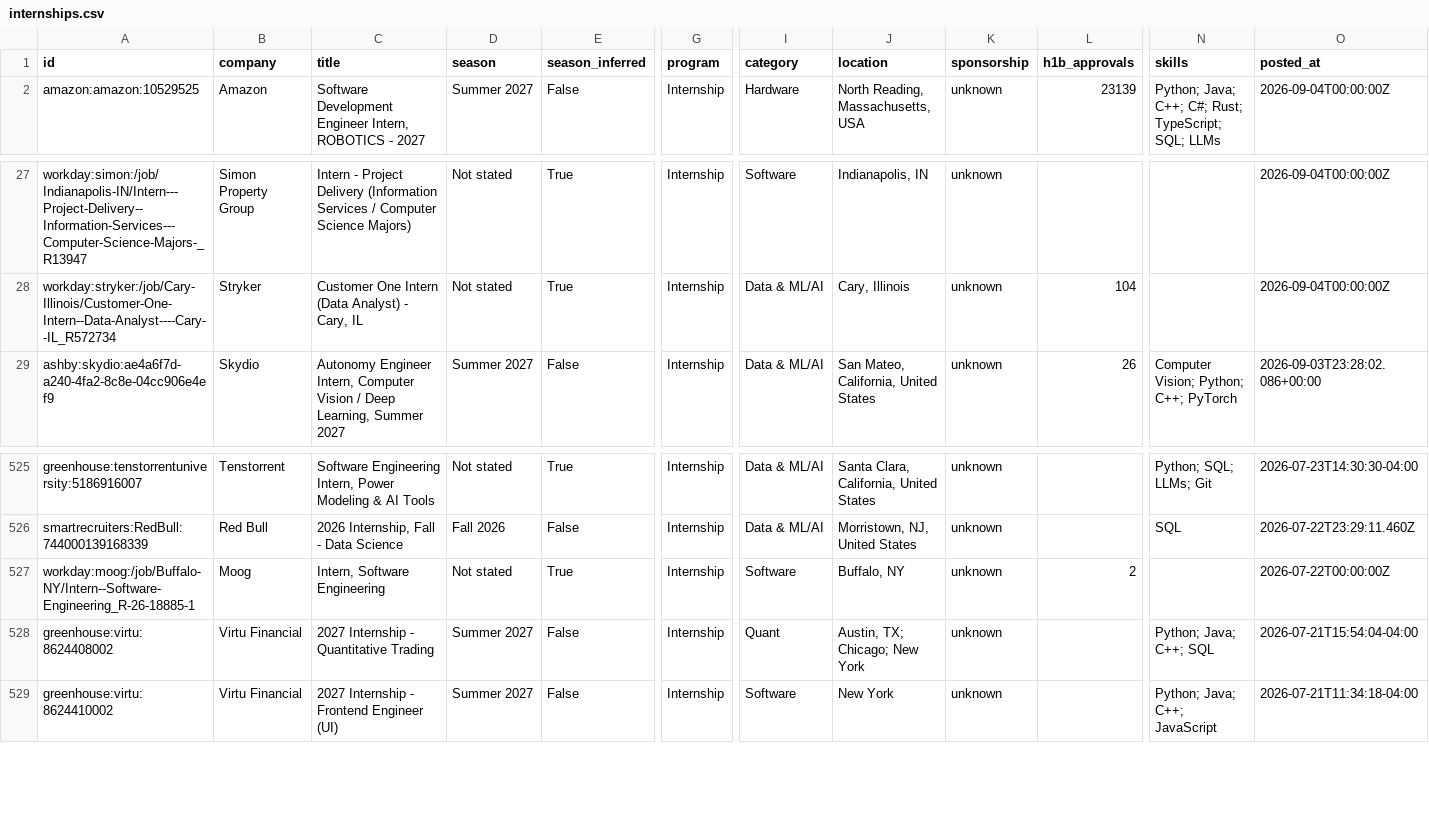
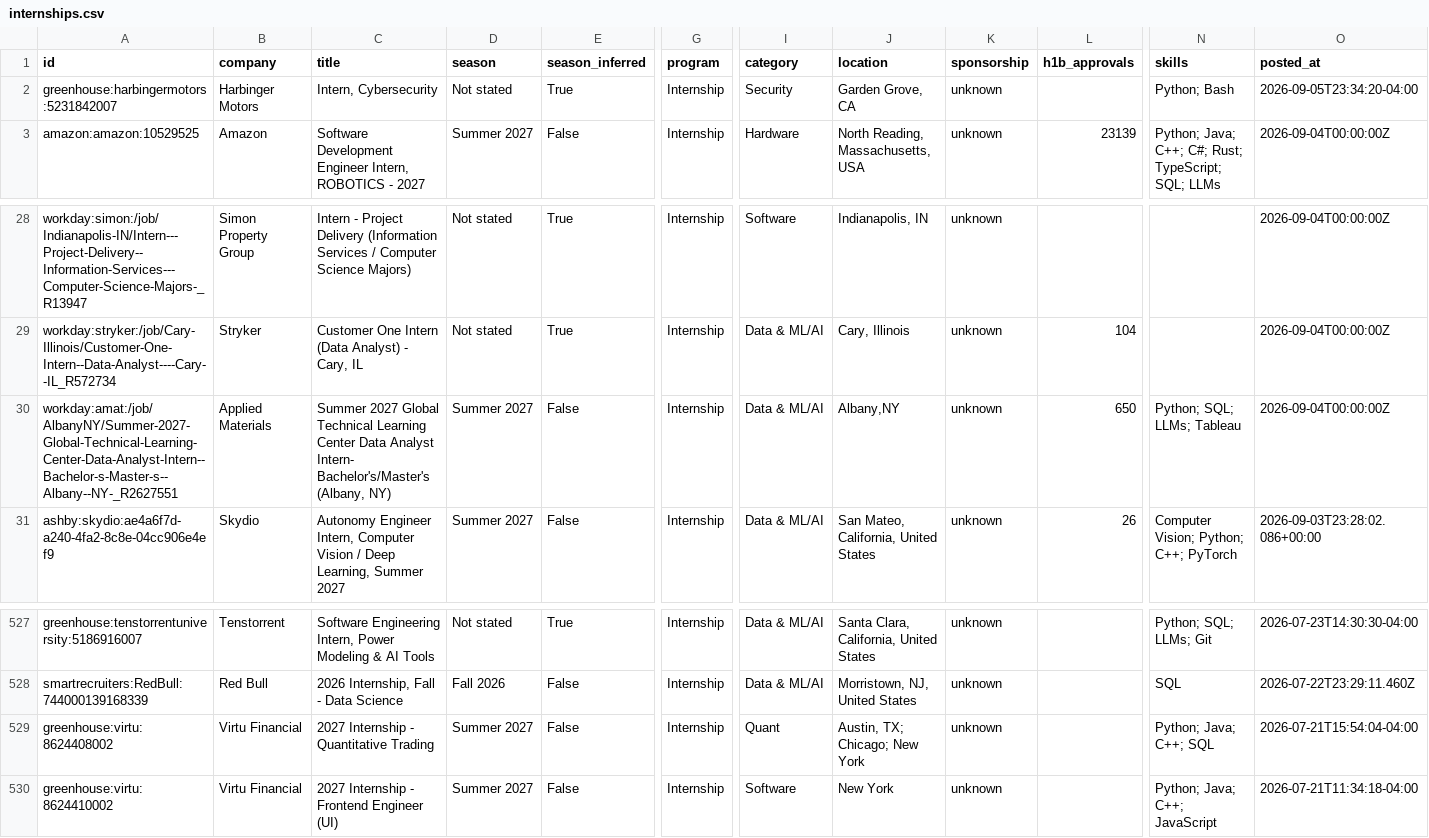
Before and after one commit to ShahZainSahir/summer-2027-fall-2026-internships, a CSV file: data/internships.csv, drawn as a sheet; only a part is shown, gaps mark what is left out; removed rows and columns are numbered as before the commit, all else as after; rows hold the shown columns only; the diff names each change by its address in the sheet, - before the commit and + after, or states it on an @@ line.

```diff
--- a/data/internships.csv
+++ b/data/internships.csv
+row 2: greenhouse:harbingermotors:5231842007 | Harbinger Motors | Intern, Cybersecurity | Not stated | True | Internship | Security | Garden Grove, CA | unknown |  | Python; Bash | 2026-09-05T23:34:20-04:00
+row 30: workday:amat:/job/AlbanyNY/Summer-2027-Global-Technical-Learning-Center-Data-Analyst-Intern--Bachelor-s-Master-s--Albany--NY-_R2627551 | Applied Materials | Summer 2027 Global Technical Learning Center Data Analyst Intern- Bachelor's/Master's (Albany, NY) | Summer 2027 | False | Internship | Data & ML/AI | Albany,NY | unknown | 650 | Python; SQL; LLMs; Tableau | 2026-09-04T00:00:00Z
-row 527: workday:moog:/job/Buffalo-NY/Intern--Software-Engineering_R-26-18885-1 | Moog | Intern, Software Engineering | Not stated | True | Internship | Software | Buffalo, NY | unknown | 2 |  | 2026-07-22T00:00:00Z
```
Also changed, not shown: docs/internships.csv, 15 other files.
